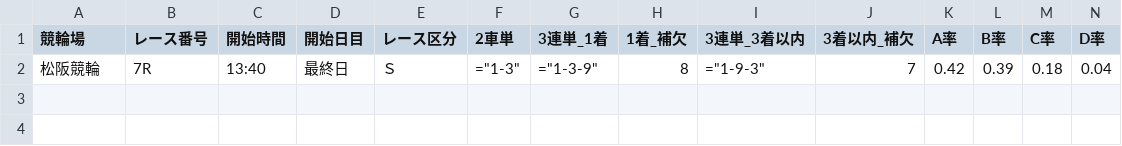
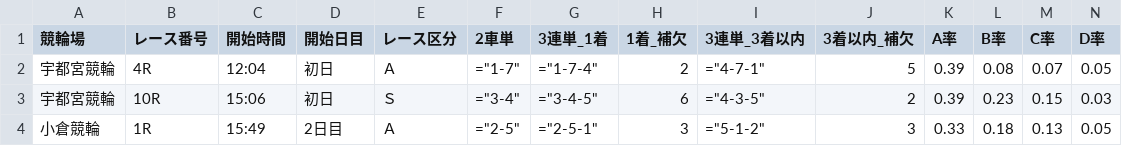
Before and after one commit to ama04149/keirin-ai, a CSV file: keirin_race_summary3.csv, drawn as a sheet; only a part is shown; removed rows and columns are numbered as before the commit, all else as after; rows hold the shown columns only; the diff names each change by its address in the sheet, - before the commit and + after, or states it on an @@ line.

```diff
--- a/keirin_race_summary3.csv
+++ b/keirin_race_summary3.csv
-row 2: 松阪競輪 | 7R | 13:40 | 最終日 | Ｓ | ="1-3" | ="1-3-9" | 8 | ="1-9-3" | 7 | 0.42 | 0.39 | 0.18 | 0.04
+row 2: 宇都宮競輪 | 4R | 12:04 | 初日 | Ａ | ="1-7" | ="1-7-4" | 2 | ="4-7-1" | 5 | 0.39 | 0.08 | 0.07 | 0.05
+row 3: 宇都宮競輪 | 10R | 15:06 | 初日 | Ｓ | ="3-4" | ="3-4-5" | 6 | ="4-3-5" | 2 | 0.39 | 0.23 | 0.15 | 0.03
+row 4: 小倉競輪 | 1R | 15:49 | 2日目 | Ａ | ="2-5" | ="2-5-1" | 3 | ="5-1-2" | 3 | 0.33 | 0.18 | 0.13 | 0.05
```
Also changed, not shown: keirin_race_summary.csv, keirin_race_summary2.csv, 2 other files.
